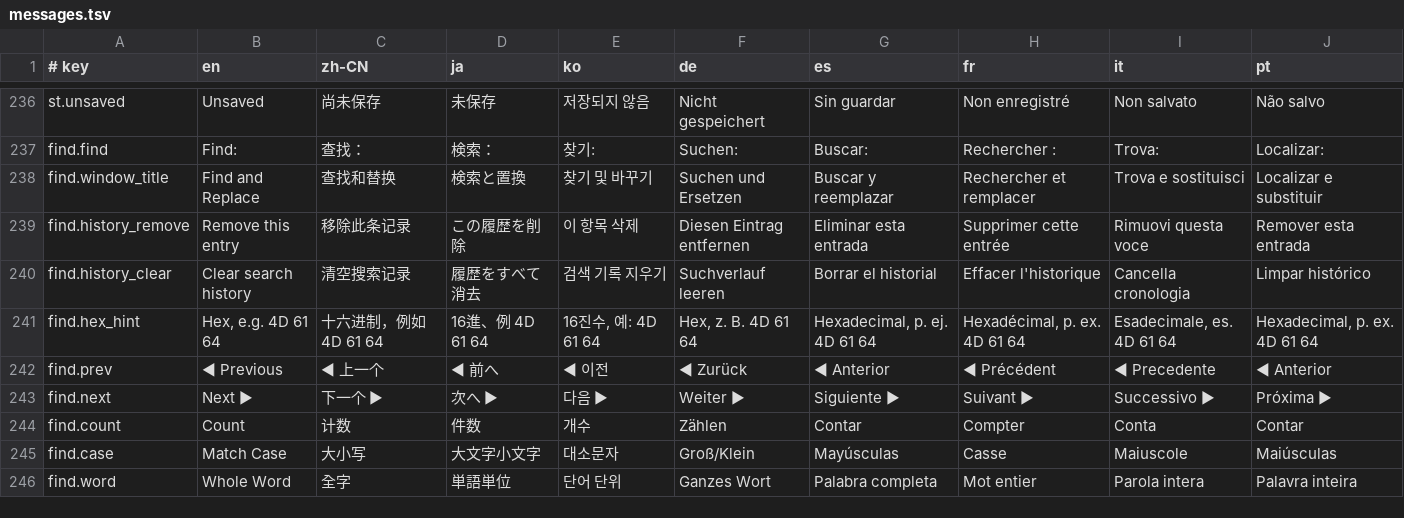
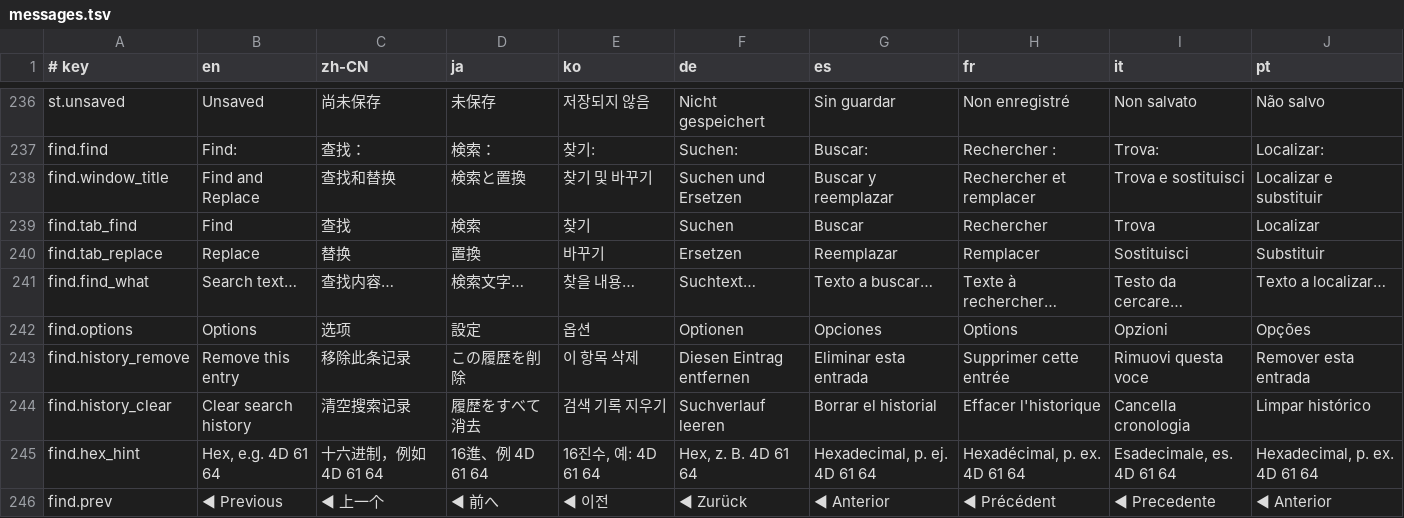
Before and after one commit to tenyi/MadEdit, a TSV file: assets/i18n/messages.tsv, drawn as a sheet; only a part is shown, gaps mark what is left out; the shorter side is filled out with more unchanged rows.

```diff
--- a/assets/i18n/messages.tsv
+++ b/assets/i18n/messages.tsv
@@ -238,2 +238,6 @@ find.find	Find:	查找：	検索：	찾기:	Suchen:	Buscar:	Rechercher :	Trova:
 find.window_title	Find and Replace	查找和替换	検索と置換	찾기 및 바꾸기	Suchen und Ersetzen	Buscar y reemplazar	Rechercher et remplacer	Trova e sostituisci	Localizar e substituir
+find.tab_find	Find	查找	検索	찾기	Suchen	Buscar	Rechercher	Trova	Localizar
+find.tab_replace	Replace	替换	置換	바꾸기	Ersetzen	Reemplazar	Remplacer	Sostituisci	Substituir
+find.find_what	Search text…	查找内容…	検索文字…	찾을 내용…	Suchtext…	Texto a buscar…	Texte à rechercher…	Testo da cercare…	Texto a localizar…
+find.options	Options	选项	設定	옵션	Optionen	Opciones	Options	Opzioni	Opções
 find.history_remove	Remove this entry	移除此条记录	この履歴を削除	이 항목 삭제	Diesen Eintrag entfernen	Eliminar esta entrada	Supprimer cette entrée	Rimuovi questa voce	Remover esta entrada
```
Also changed, not shown: 2 other files.
